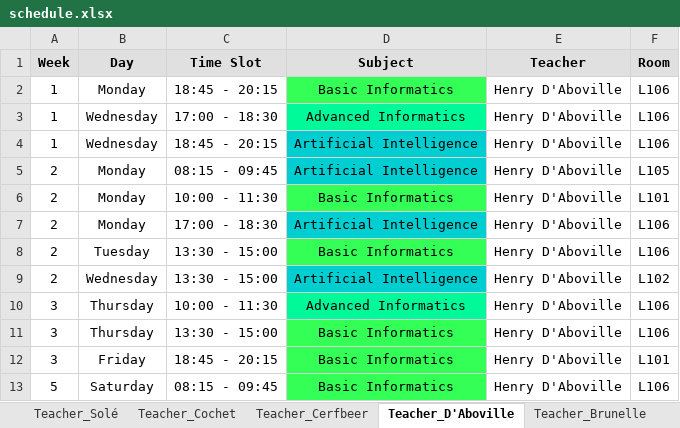
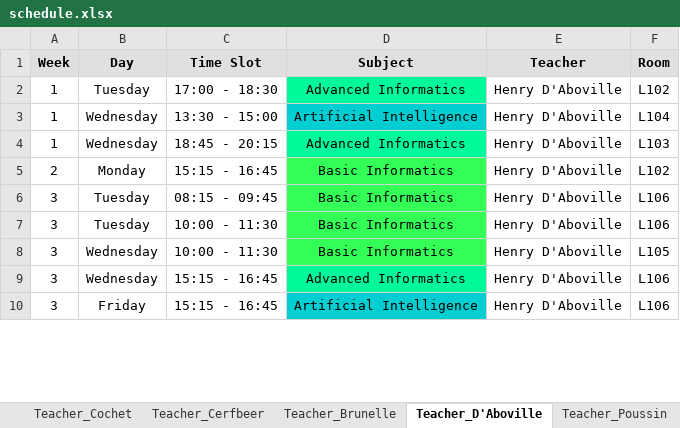
Before and after one commit to Hu9o73/Goodwing-Timetabler, an Excel workbook: Outputs/excel/schedule.xlsx, sheet Teacher_D'Aboville, drawn as a sheet; only a part is shown; values as stored, in another font and other column widths than the file's, no borders; removed rows and columns are numbered as before the commit, all else as after; the diff covers the shown part only; the diff names each change by its address in the sheet, - before the commit and + after, or states it on an @@ line.

```diff
--- a/Outputs/excel/schedule.xlsx (sheet Teacher_D'Aboville)
+++ b/Outputs/excel/schedule.xlsx (sheet Teacher_D'Aboville)
@@ sheet tab order changed: Teacher_Cochet | Teacher_Cerfbeer | Teacher_Brunelle | Teacher_D'Aboville | Teacher_Poussin @@
-B2 (Day): Monday
+B2 (Day): Tuesday
-C2 (Time Slot): 18:45 - 20:15
+C2 (Time Slot): 17:00 - 18:30
-D2 (Subject): Basic Informatics
+D2 (Subject): Advanced Informatics
-D2 fill: #33FF57
+D2 fill: #00FA9A
-F2 (Room): L106
+F2 (Room): L102
-C3 (Time Slot): 17:00 - 18:30
+C3 (Time Slot): 13:30 - 15:00
-D3 (Subject): Advanced Informatics
+D3 (Subject): Artificial Intelligence
-D3 fill: #00FA9A
+D3 fill: #00CED1
-F3 (Room): L106
+F3 (Room): L104
-D4 (Subject): Artificial Intelligence
+D4 (Subject): Advanced Informatics
-D4 fill: #00CED1
+D4 fill: #00FA9A
-F4 (Room): L106
+F4 (Room): L103
-row 5: 2 | Monday | 08:15 - 09:45 | Artificial Intelligence | Henry D'Aboville | L105
-C5 (Time Slot): 10:00 - 11:30
+C5 (Time Slot): 15:15 - 16:45
-F5 (Room): L101
+F5 (Room): L102
-row 7: 2 | Monday | 17:00 - 18:30 | Artificial Intelligence | Henry D'Aboville | L106
-A6 (Week): 2
+A6 (Week): 3
-C6 (Time Slot): 13:30 - 15:00
+C6 (Time Slot): 08:15 - 09:45
-row 9: 2 | Wednesday | 13:30 - 15:00 | Artificial Intelligence | Henry D'Aboville | L102
-B7 (Day): Thursday
+B7 (Day): Tuesday
-D7 (Subject): Advanced Informatics
+D7 (Subject): Basic Informatics
-D7 fill: #00FA9A
+D7 fill: #33FF57
-B8 (Day): Thursday
+B8 (Day): Wednesday
-C8 (Time Slot): 13:30 - 15:00
+C8 (Time Slot): 10:00 - 11:30
-F8 (Room): L106
+F8 (Room): L105
+row 9: 3 | Wednesday | 15:15 - 16:45 | Advanced Informatics | Henry D'Aboville | L106
-C10 (Time Slot): 18:45 - 20:15
+C10 (Time Slot): 15:15 - 16:45
-D10 (Subject): Basic Informatics
+D10 (Subject): Artificial Intelligence
-D10 fill: #33FF57
+D10 fill: #00CED1
-F10 (Room): L101
+F10 (Room): L106
-row 13: 5 | Saturday | 08:15 - 09:45 | Basic Informatics | Henry D'Aboville | L106
```
Also changed, not shown: 1 added row, 10 removed rows and 10 edited cells elsewhere in this sheet, sheet Group_A3_TDA, sheet Group_A2_TDA, sheet Room_L106, sheet Group_A1_TDA, sheet Room_L102, sheet Room_L103, 15 more sheets, 5 other files.
